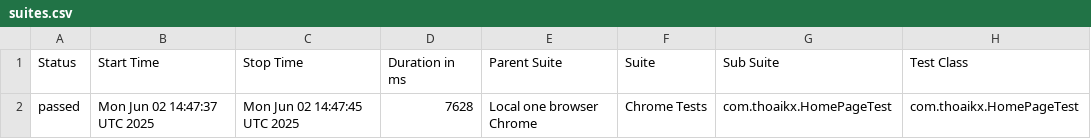
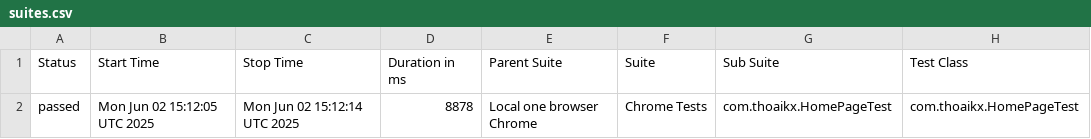
Before and after one commit to testervippro/Selenium-Automation, a CSV file: data/suites.csv, drawn as a sheet; only a part is shown; the diff names each change by its address in the sheet, - before the commit and + after, or states it on an @@ line.

```diff
--- a/data/suites.csv
+++ b/data/suites.csv
-B2 (Start Time): Mon Jun 02 14:47:37 UTC 2025
+B2 (Start Time): Mon Jun 02 15:12:05 UTC 2025
-C2 (Stop Time): Mon Jun 02 14:47:45 UTC 2025
+C2 (Stop Time): Mon Jun 02 15:12:14 UTC 2025
-D2 (Duration in ms): 7628
+D2 (Duration in ms): 8878
```
Also changed, not shown: 15 other files.
